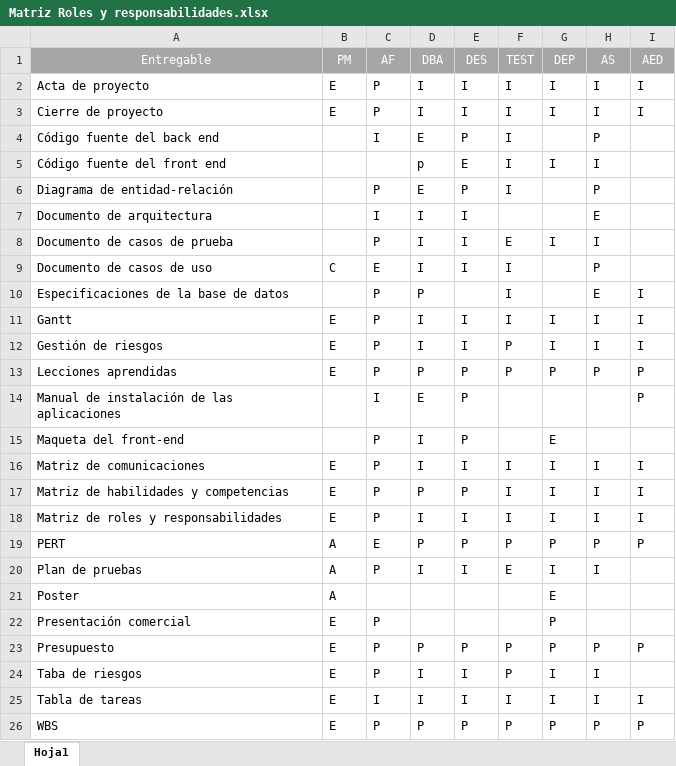
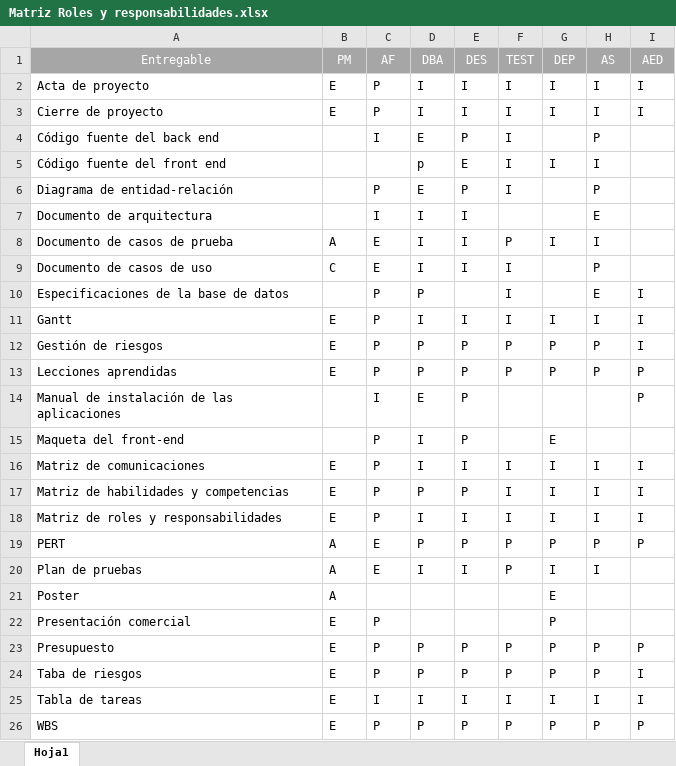
Before and after one commit to HernanBudic/Abraxas, an Excel workbook: Entregables/Roles y Responsabilidades/Matriz Roles y responsabilidades.xlsx, sheet Hoja1, drawn as a sheet; values as stored, in another font and other column widths than the file's, no borders; table styles not drawn; the diff names each change by its address in the sheet, - before the commit and + after, or states it on an @@ line.

Commit message:
Roles y responsabilidades

```diff
--- a/Entregables/Roles y Responsabilidades/Matriz Roles y responsabilidades.xlsx (sheet Hoja1)
+++ b/Entregables/Roles y Responsabilidades/Matriz Roles y responsabilidades.xlsx (sheet Hoja1)
-B8 (PM): (empty)
+B8 (PM): A
-C8 (AF): P
+C8 (AF): E
-F8 (TEST): E
+F8 (TEST): P
-D12 (DBA): I
+D12 (DBA): P
-E12 (DES): I
+E12 (DES): P
-G12 (DEP): I
+G12 (DEP): P
-H12 (AS): I
+H12 (AS): P
-C20 (AF): P
+C20 (AF): E
-F20 (TEST): E
+F20 (TEST): P
-D24 (DBA): I
+D24 (DBA): P
-E24 (DES): I
+E24 (DES): P
-G24 (DEP): I
+G24 (DEP): P
-H24 (AS): I
+H24 (AS): P
-I24 (AED): (empty)
+I24 (AED): I
```
Also changed, not shown: 1 other file.
